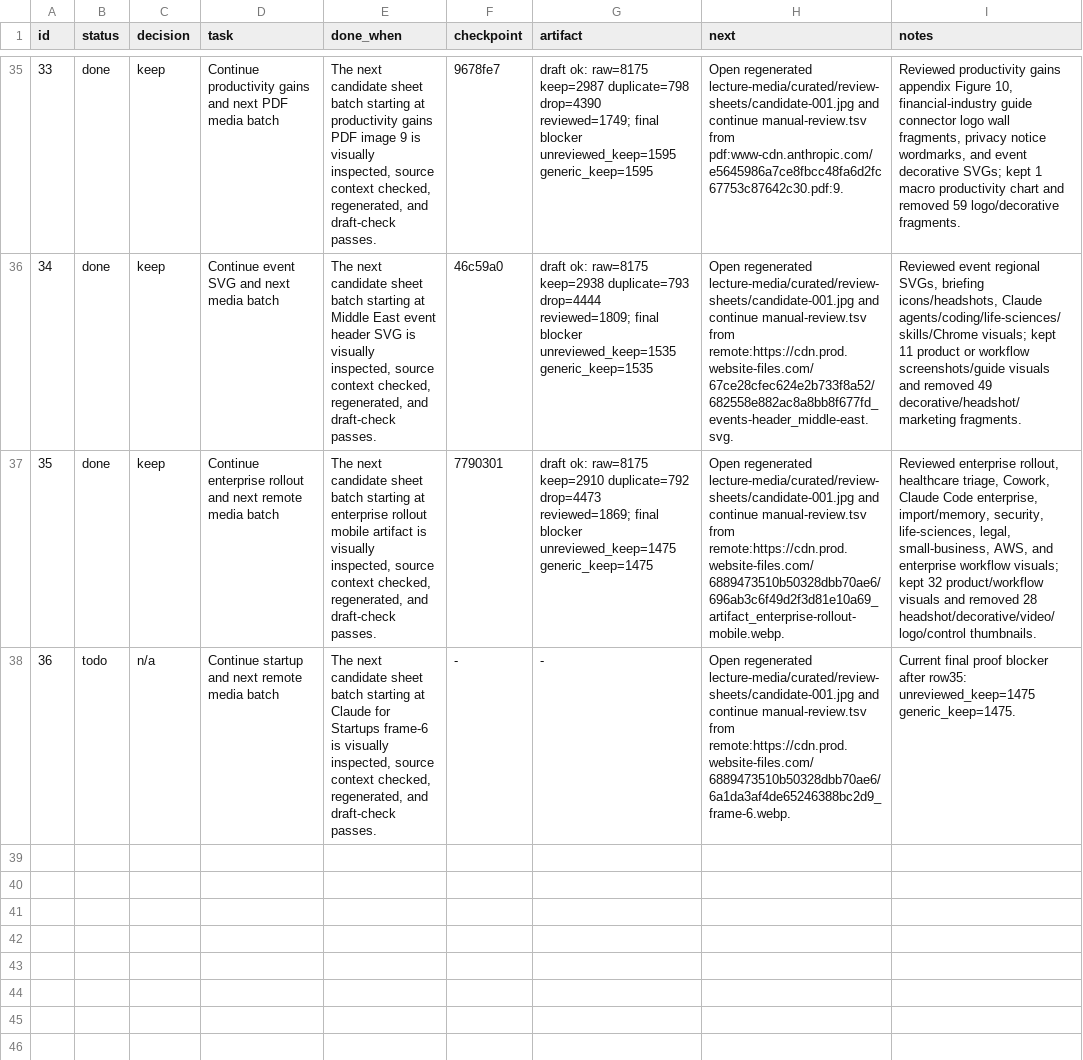
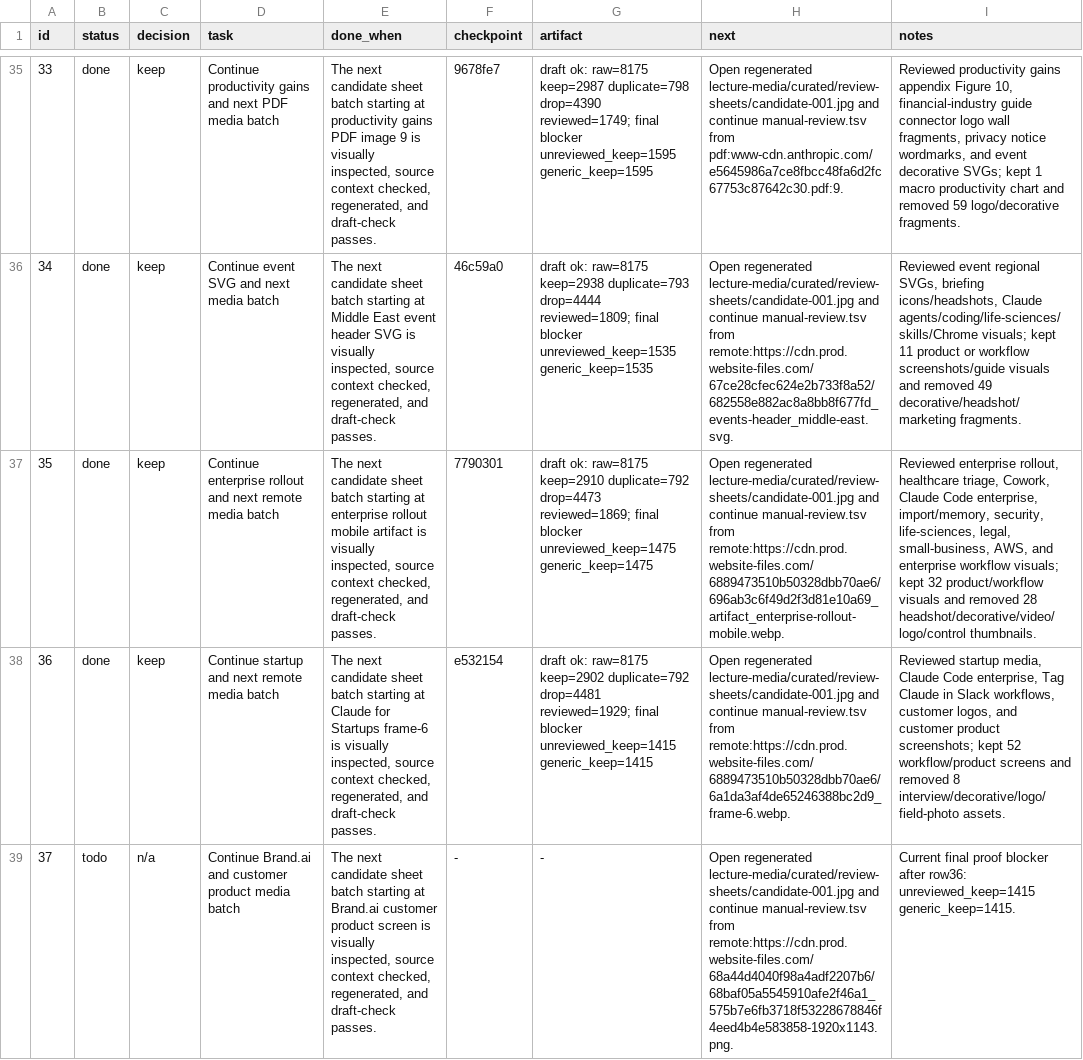
Before and after one commit to ai-native-engineer/anthropic-mirror, a TSV file: progress.tsv, drawn as a sheet; only a part is shown, gaps mark what is left out; the diff names each change by its address in the sheet, - before the commit and + after, or states it on an @@ line.

Commit message:
keep: review customer product media

```diff
--- a/progress.tsv
+++ b/progress.tsv
-B38 (status): todo
+B38 (status): done
-C38 (decision): n/a
+C38 (decision): keep
-F38 (checkpoint): -
+F38 (checkpoint): e532154
-G38 (artifact): -
+G38 (artifact): draft ok: raw=8175 keep=2902 duplicate=792 drop=4481 reviewed=1929; final blocker unreviewed_keep=1415 generic_keep=1415
-I38 (notes): Current final proof blocker after row35: unreviewed_keep=1475 generic_keep=1475.
+I38 (notes): Reviewed startup media, Claude Code enterprise, Tag Claude in Slack workflows, customer logos, and customer product screenshots; kept 52 workflow/product screens and removed 8 interview/decorative/logo/field-photo assets.
+row 39: 37 | todo | n/a | Continue Brand.ai and customer product media batch | The next candidate sheet batch starting at Brand.ai customer product screen is visually inspected, source context checked, regenerated, and draft-check passes. | - | - | Open regenerated lecture-media/curated/review-sheets/candidate-001.jpg and continue manual-review.tsv from remote:https://cdn.prod.website-files.com/68a44d4040f98a4adf2207b6/68baf05a5545910afe2f46a1_575b7e6fb3718f53228678846f4eed4b4e583858-1920x1143.png. | Current final proof blocker after row36: unreviewed_keep=1415 generic_keep=1415.
```
Also changed, not shown: 12 other files.
